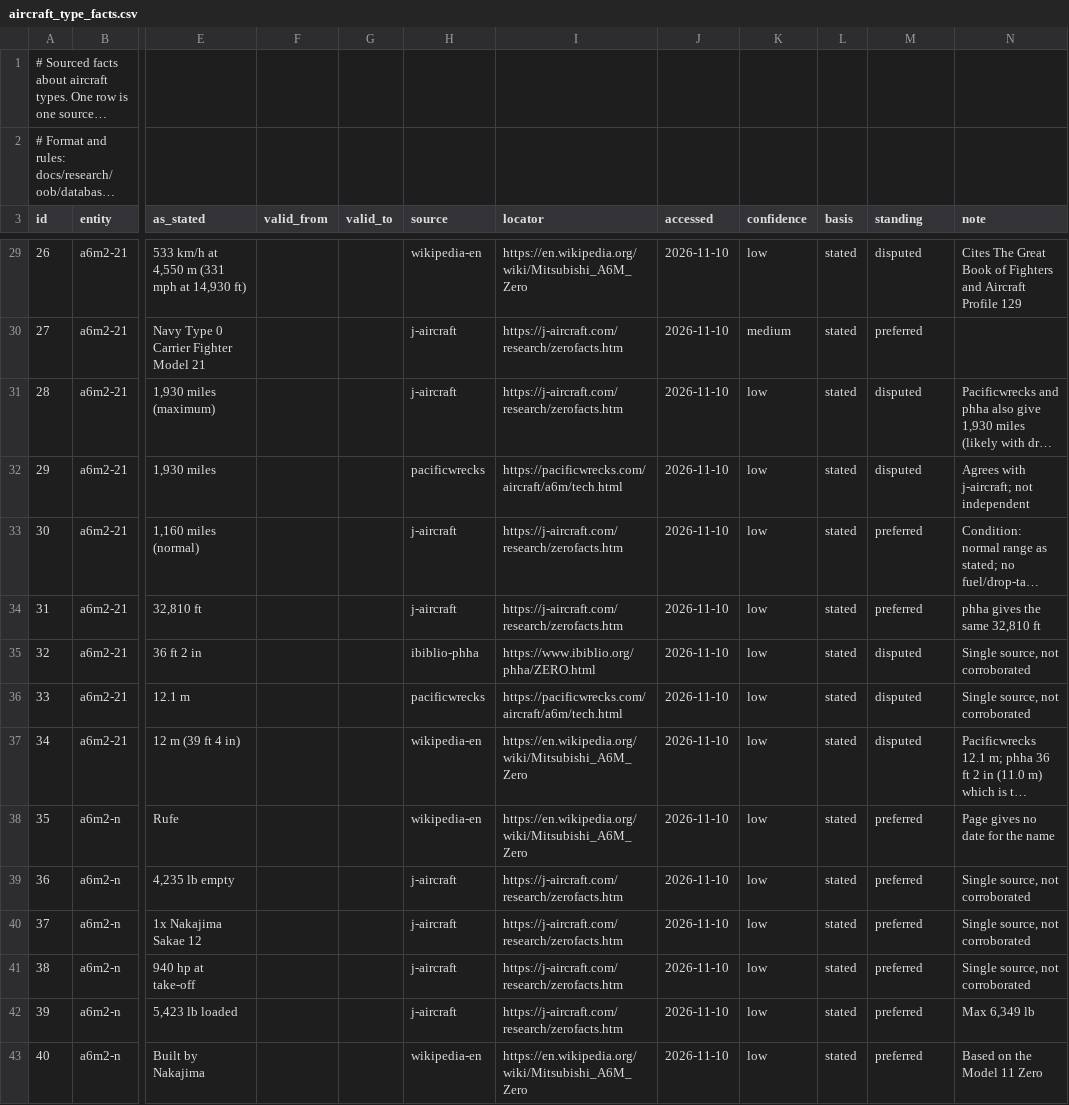
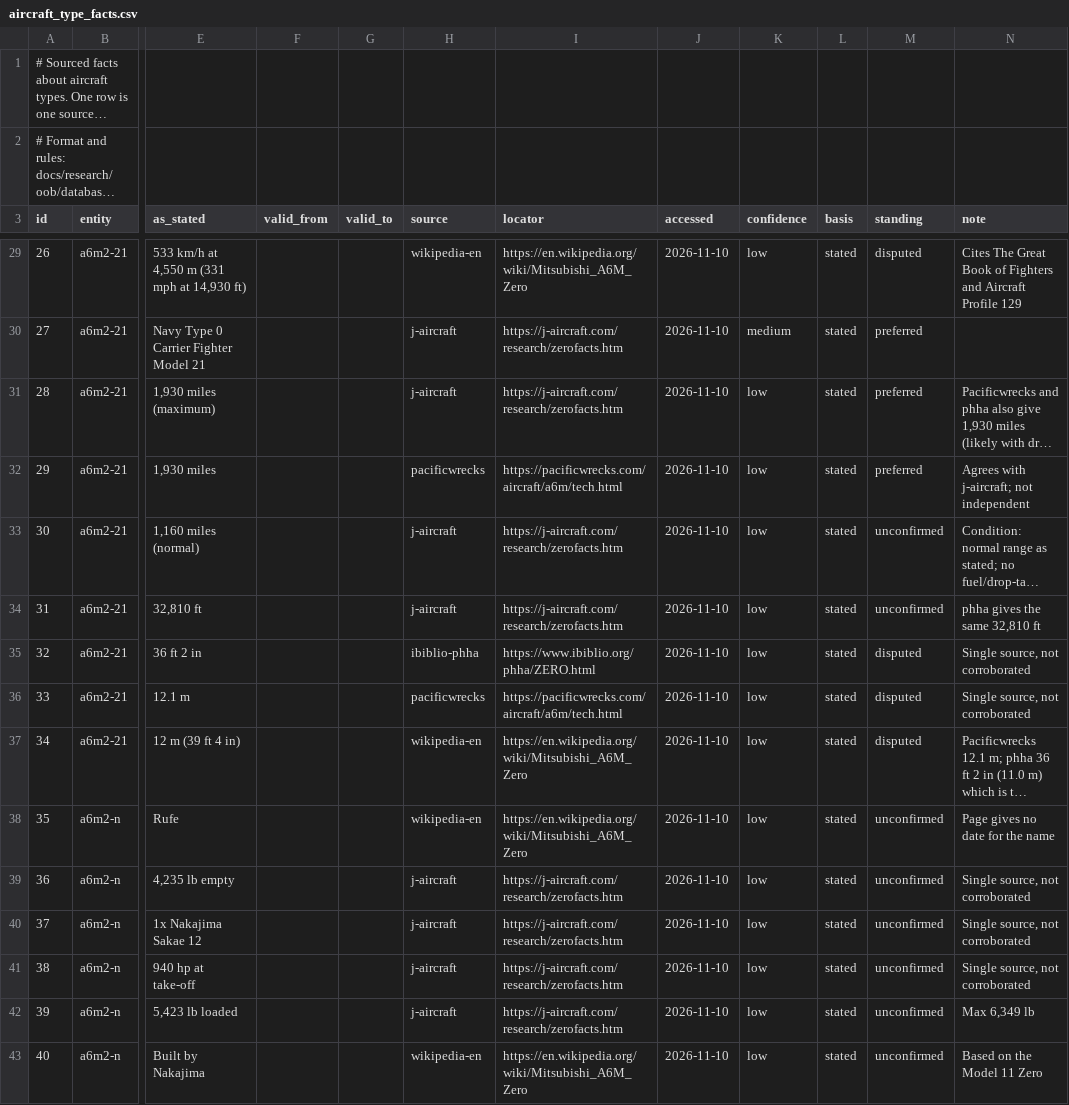
Before and after one commit to amitpeercoder/FlagPlot, a CSV file: data/oob/aircraft_type_facts.csv, drawn as a sheet; only a part is shown, gaps mark what is left out; long unchanged cells end in …; the diff covers the shown part only; the diff names each change by its address in the sheet, - before the commit and + after, or states it on an @@ line.

```diff
--- a/data/oob/aircraft_type_facts.csv
+++ b/data/oob/aircraft_type_facts.csv
-M31:M32 (standing): disputed
+M31:M32 (standing): preferred
-M33:M34 (standing): preferred
+M33:M34 (standing): unconfirmed
-M38:M43 (standing): preferred
+M38:M43 (standing): unconfirmed
```
Also changed, not shown: 142 edited cells elsewhere in this file, data/oob/air_unit_facts.csv, data/oob/fits.csv, 8 other files.
